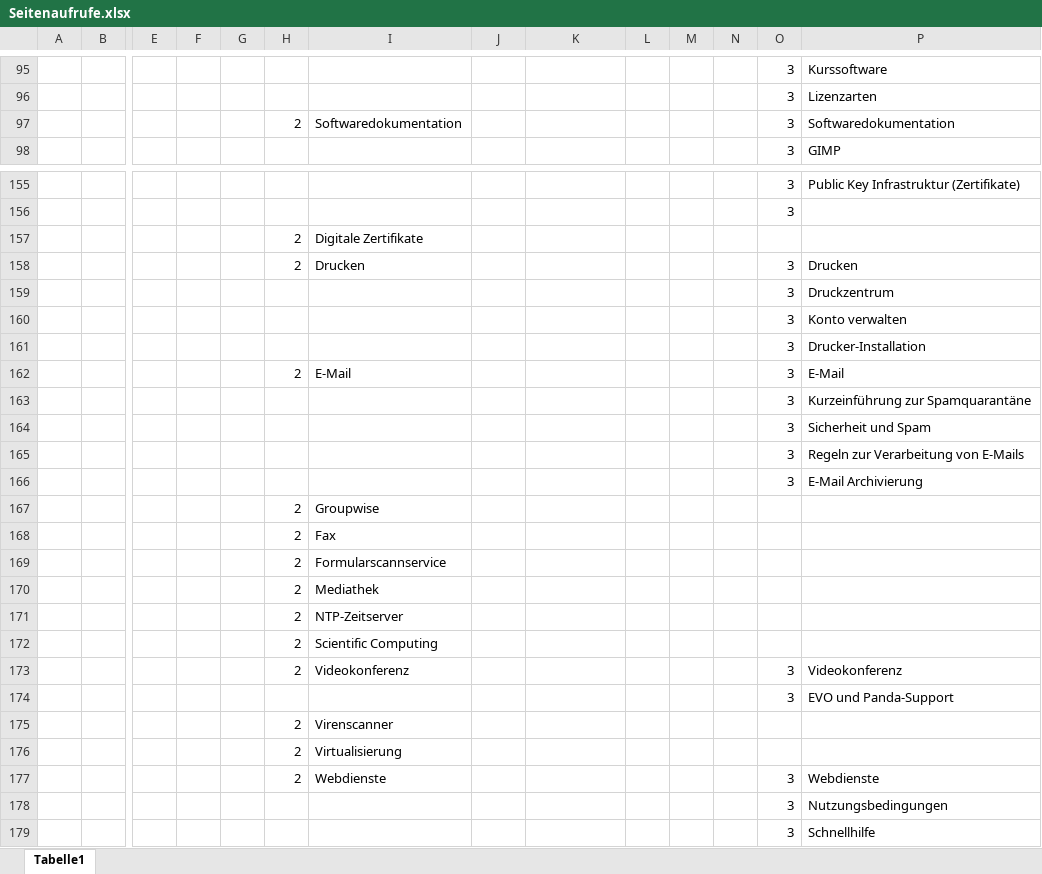
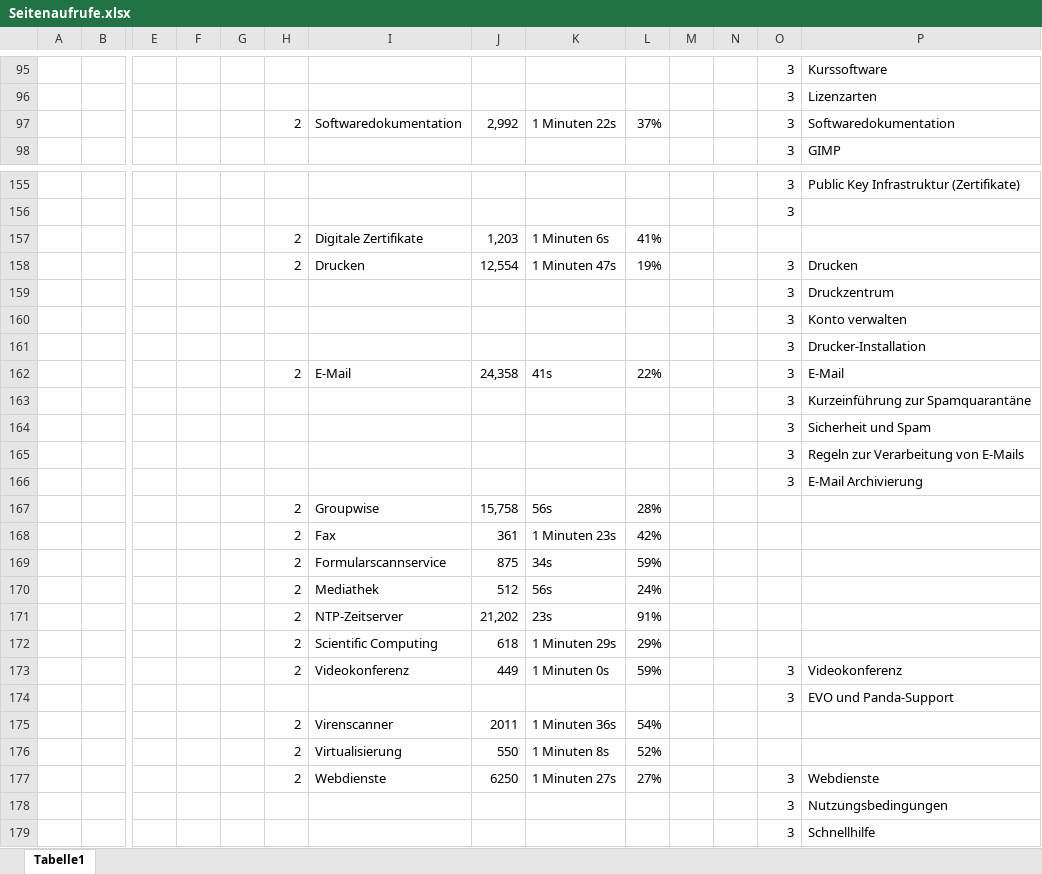
Before and after one commit to pinkdroyd/redesign-ur-rz, an Excel workbook: Piwik-Analyse/Seitenaufrufe.xlsx, sheet Tabelle1, drawn as a sheet; only a part is shown, gaps mark what is left out; values as stored, in another font and other column widths than the file's, no borders; removed rows and columns are numbered as before the commit, all else as after; rows hold the shown columns only; the diff covers the shown part only; the diff names each change by its address in the sheet, - before the commit and + after, or states it on an @@ line.

```diff
--- a/Piwik-Analyse/Seitenaufrufe.xlsx (sheet Tabelle1)
+++ b/Piwik-Analyse/Seitenaufrufe.xlsx (sheet Tabelle1)
-J97: (empty)
+J97: 2,992
-K97: (empty)
+K97: 1 Minuten 22s
-L97: (empty)
+L97: 37%
-row 157:  |  |  |  |  | 2 | Digitale Zertifikate
+row 157:  |  |  |  |  | 2 | Digitale Zertifikate | 1,203 | 1 Minuten 6s | 41%
-J158: (empty)
+J158: 12,554
-K158: (empty)
+K158: 1 Minuten 47s
-L158: (empty)
+L158: 19%
-J162: (empty)
+J162: 24,358
-K162: (empty)
+K162: 41s
-L162: (empty)
+L162: 22%
-row 167:  |  |  |  |  | 2 | Groupwise
-row 168:  |  |  |  |  | 2 | Fax
-row 169:  |  |  |  |  | 2 | Formularscannservice
-row 170:  |  |  |  |  | 2 | Mediathek
-row 171:  |  |  |  |  | 2 | NTP-Zeitserver
-row 172:  |  |  |  |  | 2 | Scientific Computing
+row 167:  |  |  |  |  | 2 | Groupwise | 15,758 | 56s | 28%
+row 168:  |  |  |  |  | 2 | Fax | 361 | 1 Minuten 23s | 42%
+row 169:  |  |  |  |  | 2 | Formularscannservice | 875 | 34s | 59%
+row 170:  |  |  |  |  | 2 | Mediathek | 512 | 56s | 24%
+row 171:  |  |  |  |  | 2 | NTP-Zeitserver | 21,202 | 23s | 91%
+row 172:  |  |  |  |  | 2 | Scientific Computing | 618 | 1 Minuten 29s | 29%
-J173: (empty)
+J173: 449
-K173: (empty)
+K173: 1 Minuten 0s
-L173: (empty)
+L173: 59%
-row 175:  |  |  |  |  | 2 | Virenscanner
-row 176:  |  |  |  |  | 2 | Virtualisierung
+row 175:  |  |  |  |  | 2 | Virenscanner | 2011 | 1 Minuten 36s | 54%
+row 176:  |  |  |  |  | 2 | Virtualisierung | 550 | 1 Minuten 8s | 52%
-J177: (empty)
+J177: 6250
-K177: (empty)
+K177: 1 Minuten 27s
-L177: (empty)
+L177: 27%
```
Also changed, not shown: 27 added rows, 27 removed rows and 53 edited cells elsewhere in this sheet, 2 other files.
